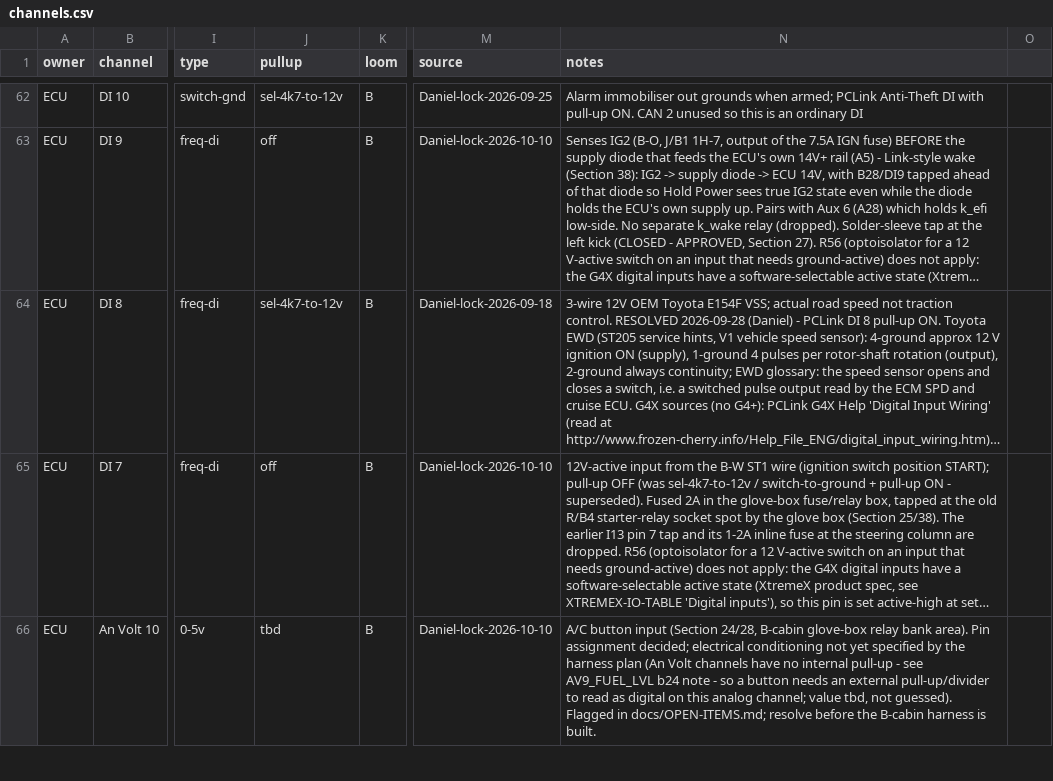
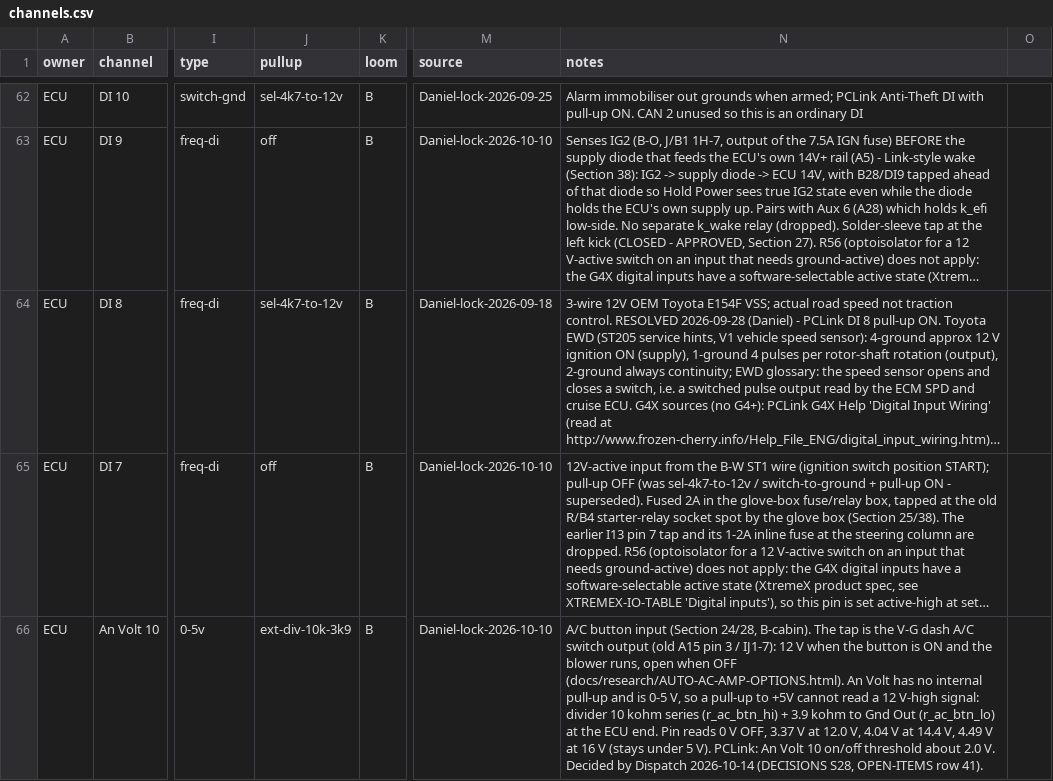
Before and after one commit to living-relation/st185-link-ecu-config, a CSV file: sot/channels.csv, drawn as a sheet; only a part is shown, gaps mark what is left out; long unchanged cells end in …; the diff covers the shown part only; the diff names each change by its address in the sheet, - before the commit and + after, or states it on an @@ line.

```diff
--- a/sot/channels.csv
+++ b/sot/channels.csv
-J66 (pullup): tbd
+J66 (pullup): ext-div-10k-3k9
-N66 (notes): …(Section 24/28, B-cabin glove-box relay bank area). Pin assignment decided; electrical conditioning not yet specified by the harness plan (An Volt channels have no internal pull-up - see AV9_FUEL_LVL b24 note - so a button needs an external pull-up/divider to read as digital on this analog channel; value tbd, not guessed). Flagged in docs/OPEN-ITEMS.md; resolve before the B-cabin harness is built.
+N66 (notes): …(Section 24/28, B-cabin). The tap is the V-G dash A/C switch output (old A15 pin 3 / IJ1-7): 12 V when the button is ON and the blower runs, open when OFF (docs/research/AUTO-AC-AMP-OPTIONS.html). An Volt has no internal pull-up and is 0-5 V, so a pull-up to +5V cannot read a 12 V-high signal: divider 10 kohm series (r_ac_btn_hi) + 3.9 kohm to Gnd Out (r_ac_btn_lo) at the ECU end. Pin reads 0 V OFF, 3.37 V at 12.0 V, 4.04 V at 14.4 V, 4.49 V at 16 V (stays under 5 V). PCLink: An Volt 10 on/off threshold about 2.0 V. Decided by Dispatch 2026-10-14 (DECISIONS S28, OPEN-ITEMS row 41).
```
Also changed, not shown: 4 edited cells elsewhere in this file, docs/enclosures/csb3-bom.csv, docs/enclosures/vr-conditioner-bom.csv, 19 other files.
